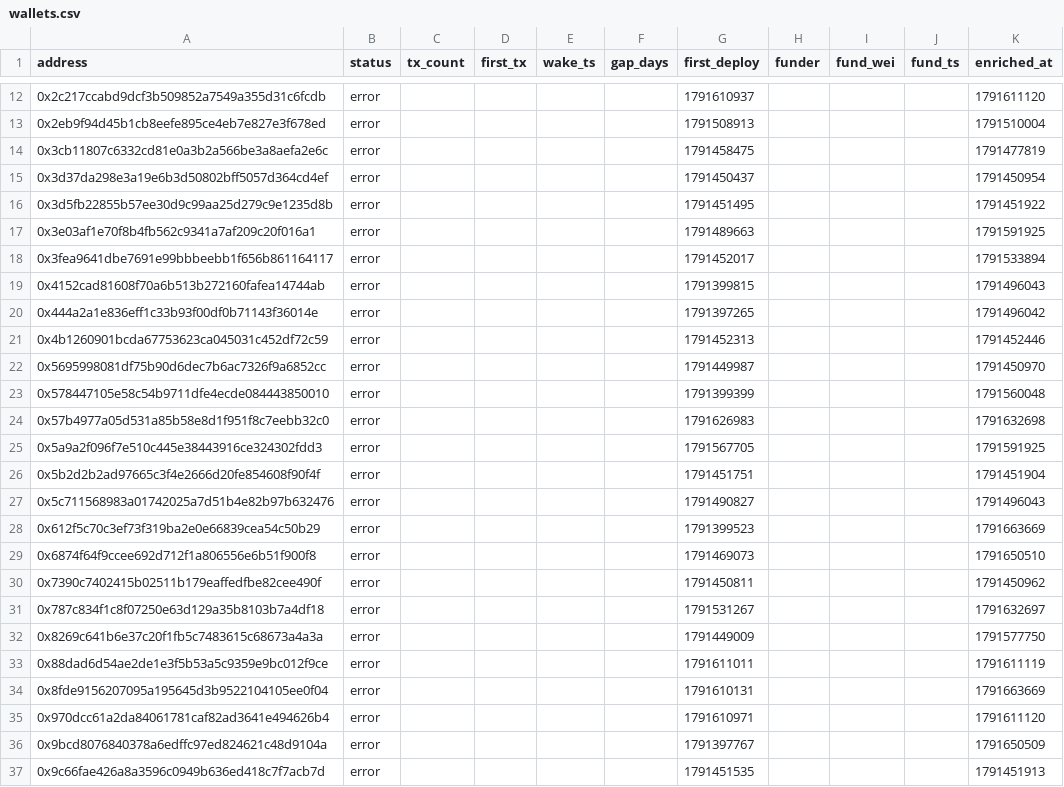
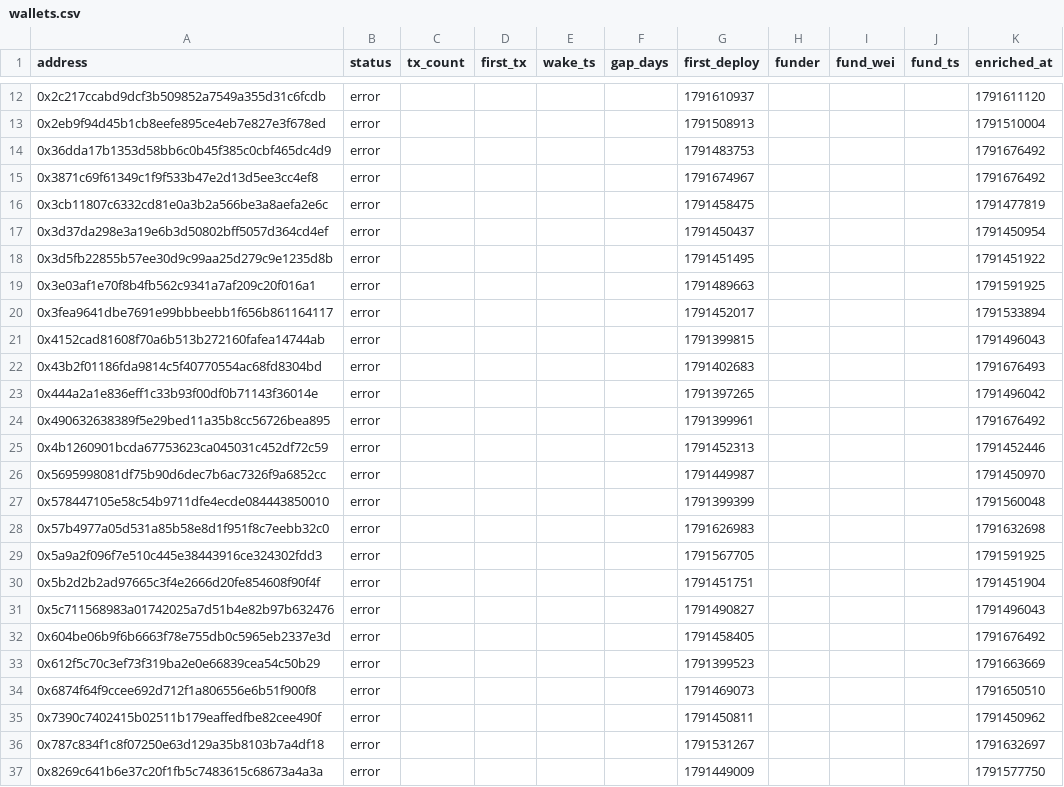
Before and after one commit to ashil13/early-hunter, a CSV file: data/wallets.csv, drawn as a sheet; only a part is shown, gaps mark what is left out; the shorter side is filled out with more unchanged rows.

```diff
--- a/data/wallets.csv
+++ b/data/wallets.csv
@@ -13,2 +13,4 @@ address,status,tx_count,first_tx,wake_ts,gap_days,first_deploy,funder,fund_wei,f
 0x2eb9f94d45b1cb8eefe895ce4eb7e827e3f678ed,error,,,,,1791508913,,,,1791510004
+0x36dda17b1353d58bb6c0b45f385c0cbf465dc4d9,error,,,,,1791483753,,,,1791676492
+0x3871c69f61349c1f9f533b47e2d13d5ee3cc4ef8,error,,,,,1791674967,,,,1791676492
 0x3cb11807c6332cd81e0a3b2a566be3a8aefa2e6c,error,,,,,1791458475,,,,1791477819
@@ -19,3 +21,5 @@ address,status,tx_count,first_tx,wake_ts,gap_days,first_deploy,funder,fund_wei,f
 0x4152cad81608f70a6b513b272160fafea14744ab,error,,,,,1791399815,,,,1791496043
+0x43b2f01186fda9814c5f40770554ac68fd8304bd,error,,,,,1791402683,,,,1791676493
 0x444a2a1e836eff1c33b93f00df0b71143f36014e,error,,,,,1791397265,,,,1791496042
+0x490632638389f5e29bed11a35b8cc56726bea895,error,,,,,1791399961,,,,1791676492
 0x4b1260901bcda67753623ca045031c452df72c59,error,,,,,1791452313,,,,1791452446
@@ -27,2 +31,3 @@ address,status,tx_count,first_tx,wake_ts,gap_days,first_deploy,funder,fund_wei,f
 0x5c711568983a01742025a7d51b4e82b97b632476,error,,,,,1791490827,,,,1791496043
+0x604be06b9f6b6663f78e755db0c5965eb2337e3d,error,,,,,1791458405,,,,1791676492
 0x612f5c70c3ef73f319ba2e0e66839cea54c50b29,error,,,,,1791399523,,,,1791663669
```
Also changed, not shown: data/candidates_seen.csv, 3 other files.
